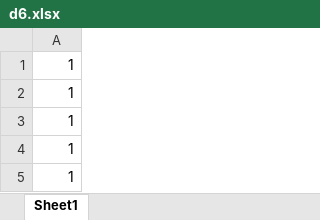
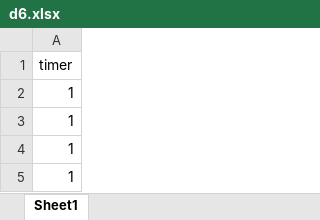
Before and after one commit to simscr/DailyR, an Excel workbook: data/aoc/d6.xlsx, sheet Sheet1, drawn as a sheet; only a part is shown; the shorter side is filled out with more unchanged rows; values as stored, in another font and other column widths than the file's, no borders; the diff names each change by its address in the sheet, - before the commit and + after, or states it on an @@ line.

```diff
--- a/data/aoc/d6.xlsx (sheet Sheet1)
+++ b/data/aoc/d6.xlsx (sheet Sheet1)
+row 1: timer
```
Also changed, not shown: 3 other files.
